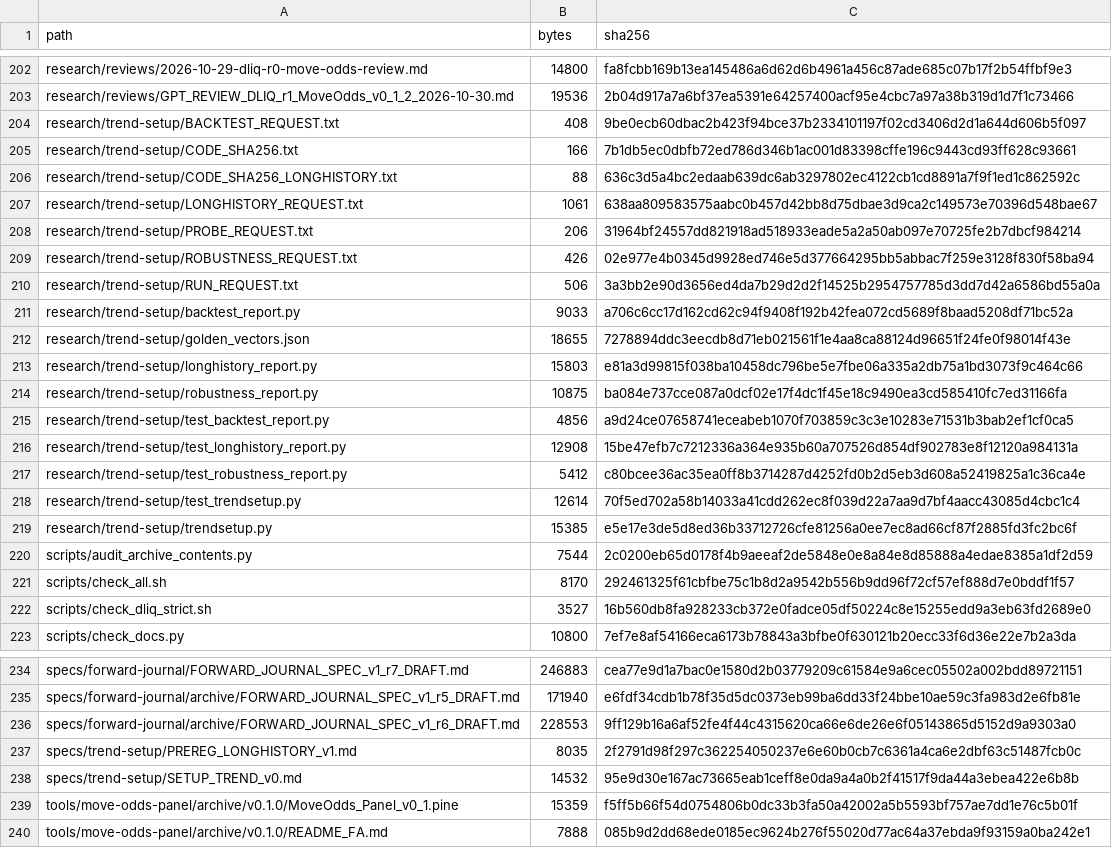
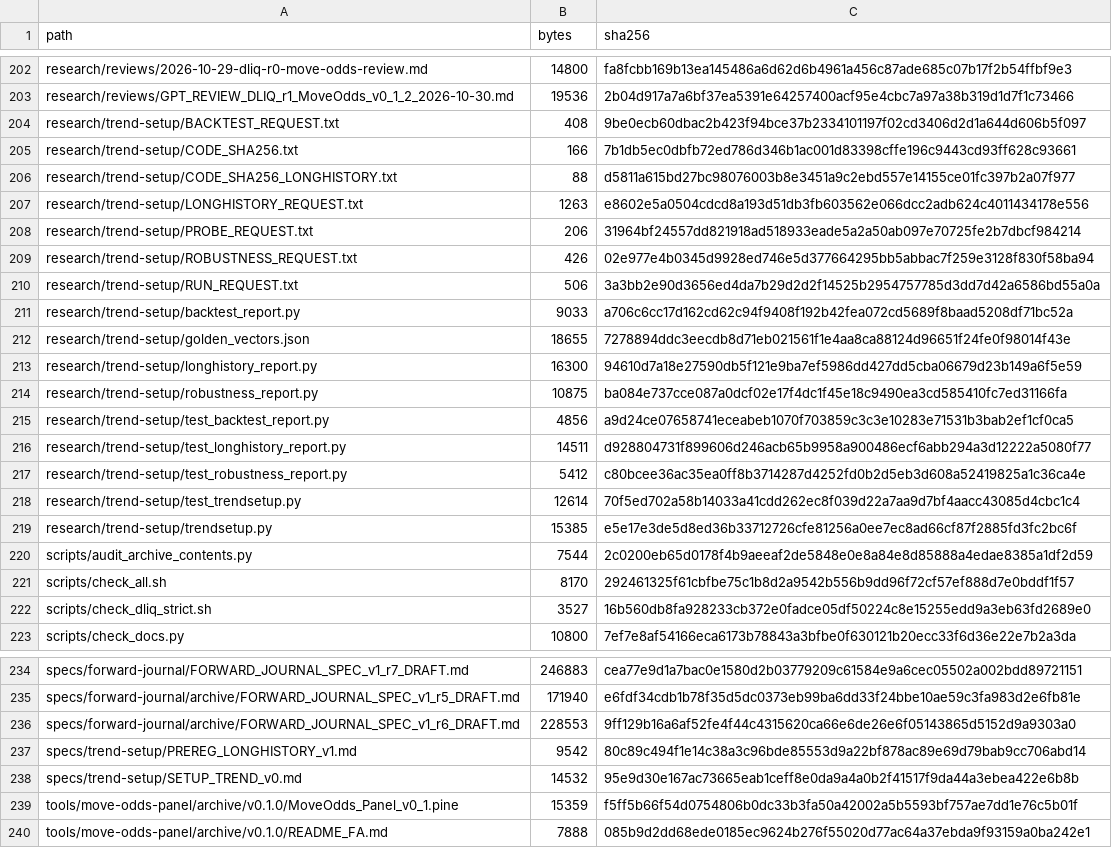
Before and after one commit to aminshahsaheb/btc-signal-lab, a CSV file: docs/FILE_INVENTORY_SHA256.csv, drawn as a sheet; only a part is shown, gaps mark what is left out.

```diff
--- a/docs/FILE_INVENTORY_SHA256.csv
+++ b/docs/FILE_INVENTORY_SHA256.csv
@@ -205,4 +205,4 @@ research/trend-setup/BACKTEST_REQUEST.txt,408,9be0ecb60dbac2b423f94bce37b2334101
 research/trend-setup/CODE_SHA256.txt,166,7b1db5ec0dbfb72ed786d346b1ac001d83398cffe196c9443cd93ff628c93661
-research/trend-setup/CODE_SHA256_LONGHISTORY.txt,88,636c3d5a4bc2edaab639dc6ab3297802ec4122cb1cd8891a7f9f1ed1c862592c
-research/trend-setup/LONGHISTORY_REQUEST.txt,1061,638aa809583575aabc0b457d42bb8d75dbae3d9ca2c149573e70396d548bae67
+research/trend-setup/CODE_SHA256_LONGHISTORY.txt,88,d5811a615bd27bc98076003b8e3451a9c2ebd557e14155ce01fc397b2a07f977
+research/trend-setup/LONGHISTORY_REQUEST.txt,1263,e8602e5a0504cdcd8a193d51db3fb603562e066dcc2adb624c4011434178e556
 research/trend-setup/PROBE_REQUEST.txt,206,31964bf24557dd821918ad518933eade5a2a50ab097e70725fe2b7dbcf984214
@@ -212,6 +212,6 @@ research/trend-setup/backtest_report.py,9033,a706c6cc17d162cd62c94f9408f192b42fe
 research/trend-setup/golden_vectors.json,18655,7278894ddc3eecdb8d71eb021561f1e4aa8ca88124d96651f24fe0f98014f43e
-research/trend-setup/longhistory_report.py,15803,e81a3d99815f038ba10458dc796be5e7fbe06a335a2db75a1bd3073f9c464c66
+research/trend-setup/longhistory_report.py,16300,94610d7a18e27590db5f121e9ba7ef5986dd427dd5cba06679d23b149a6f5e59
 research/trend-setup/robustness_report.py,10875,ba084e737cce087a0dcf02e17f4dc1f45e18c9490ea3cd585410fc7ed31166fa
 research/trend-setup/test_backtest_report.py,4856,a9d24ce07658741eceabeb1070f703859c3c3e10283e71531b3bab2ef1cf0ca5
-research/trend-setup/test_longhistory_report.py,12908,15be47efb7c7212336a364e935b60a707526d854df902783e8f12120a984131a
+research/trend-setup/test_longhistory_report.py,14511,d928804731f899606d246acb65b9958a900486ecf6abb294a3d12222a5080f77
 research/trend-setup/test_robustness_report.py,5412,c80bcee36ac35ea0ff8b3714287d4252fd0b2d5eb3d608a52419825a1c36ca4e
@@ -236,3 +236,3 @@ specs/forward-journal/archive/FORWARD_JOURNAL_SPEC_v1_r5_DRAFT.md,171940,e6fdf34
 specs/forward-journal/archive/FORWARD_JOURNAL_SPEC_v1_r6_DRAFT.md,228553,9ff129b16a6af52fe4f44c4315620ca66e6de26e6f05143865d5152d9a9303a0
-specs/trend-setup/PREREG_LONGHISTORY_v1.md,8035,2f2791d98f297c362254050237e6e60b0cb7c6361a4ca6e2dbf63c51487fcb0c
+specs/trend-setup/PREREG_LONGHISTORY_v1.md,9542,80c89c494f1e14c38a3c96bde85553d9a22bf878ac89e69d79bab9cc706abd14
 specs/trend-setup/SETUP_TREND_v0.md,14532,95e9d30e167ac73665eab1ceff8e0da9a4a0b2f41517f9da44a3ebea422e6b8b
```
Also changed, not shown: 5 other files.
